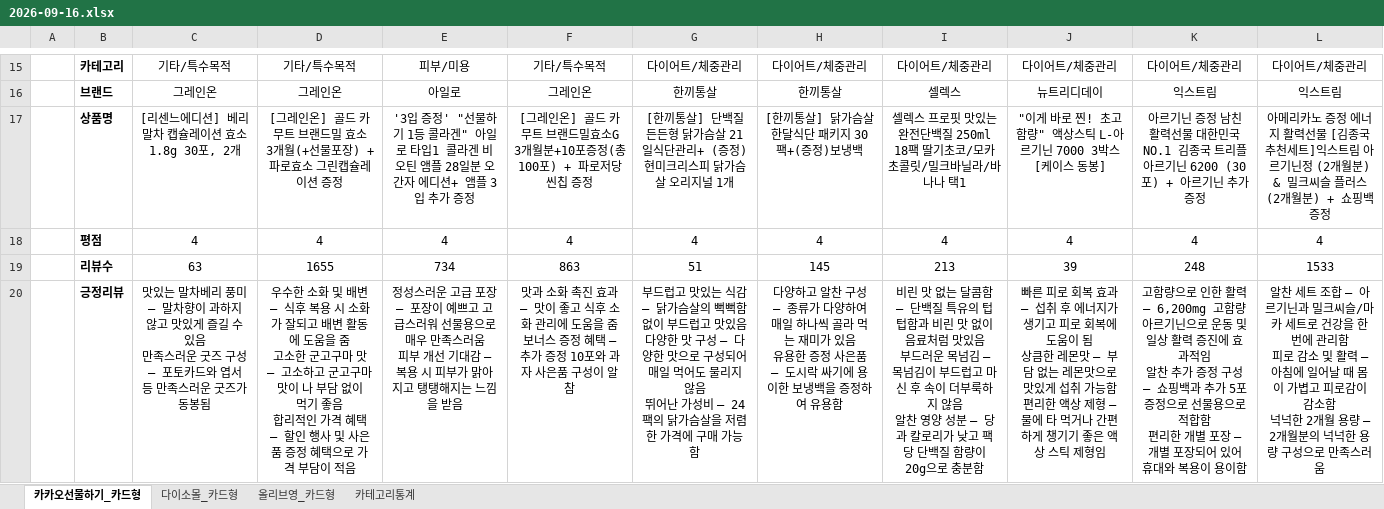
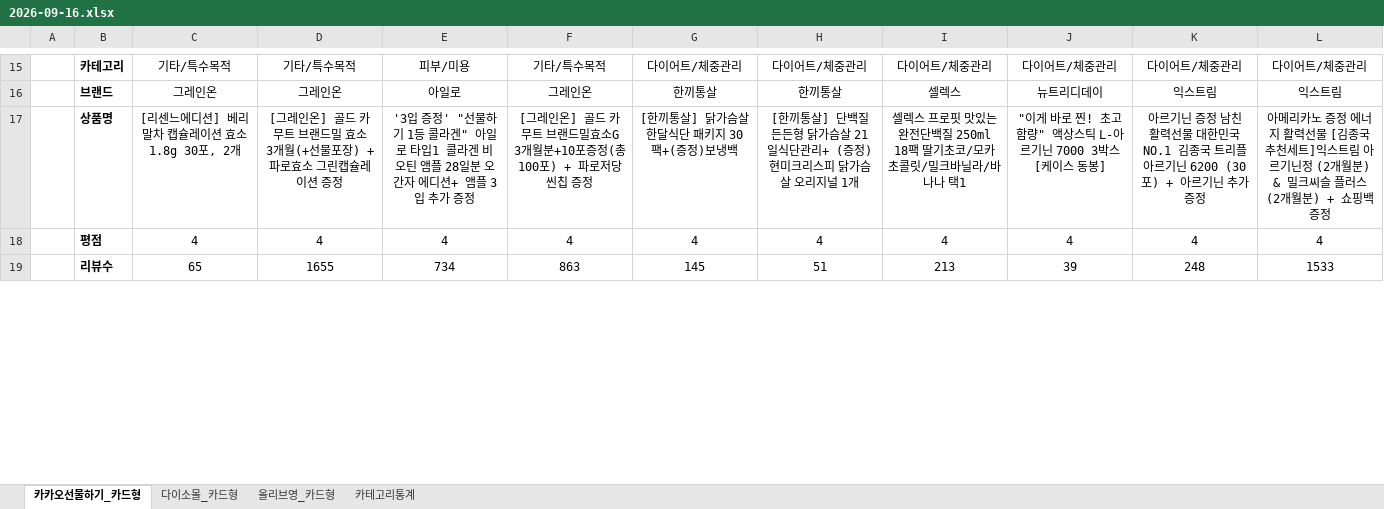
Before and after one commit to primexx98-sudo/online-mall-ranking, an Excel workbook: data/daily/2026-09/2026-09-16.xlsx, sheet 카카오선물하기_카드형, drawn as a sheet; only a part is shown, gaps mark what is left out; values as stored, in another font and other column widths than the file's, no borders; charts and pictures not drawn; removed rows and columns are numbered as before the commit, all else as after; ↵ is a line break in a cell; the diff covers the shown part only; the diff names each change by its address in the sheet, - before the commit and + after, or states it on an @@ line.

```diff
--- a/data/daily/2026-09/2026-09-16.xlsx (sheet 카카오선물하기_카드형)
+++ b/data/daily/2026-09/2026-09-16.xlsx (sheet 카카오선물하기_카드형)
-G17: [한끼통살] 단백질 든든형 닭가슴살 21일식단관리+ (증정)현미크리스피 닭가슴살 오리지널 1개
+G17: [한끼통살] 닭가슴살 한달식단 패키지 30팩+(증정)보냉백
-H17: [한끼통살] 닭가슴살 한달식단 패키지 30팩+(증정)보냉백
+H17: [한끼통살] 단백질 든든형 닭가슴살 21일식단관리+ (증정)현미크리스피 닭가슴살 오리지널 1개
-C19: 63
+C19: 65
-G19: 51
+G19: 145
-H19: 145
+H19: 51
-row 20:  | 긍정리뷰 | 맛있는 말차베리 풍미 — 말차향이 과하지 않고 맛있게 즐길 수 있음 ↵ 만족스러운 굿즈 구성 — 포토카드와 엽서 등 만족스러운 굿즈가 동봉됨 | 우수한 소화 및 배변 — 식후 복용 시 소화가 잘되고 배변 활동에 도움을 줌 ↵ 고소한 군고구마 맛 — 고소하고 군고구마 맛이 나 부담 없이 먹기 좋음 ↵ 합리적인 가격 혜택 — 할인 행사 및 사은품 증정 혜택으로 가격 부담이 적음 | 정성스러운 고급 포장 — 포장이 예쁘고 고급스러워 선물용으로 매우 만족스러움 ↵ 피부 개선 기대감 — 복용 시 피부가 맑아지고 탱탱해지는 느낌을 받음 | 맛과 소화 촉진 효과 — 맛이 좋고 식후 소화 관리에 도움을 줌 ↵ 보너스 증정 혜택 — 추가 증정 10포와 과자 사은품 구성이 알참 | 부드럽고 맛있는 식감 — 닭가슴살의 뻑뻑함 없이 부드럽고 맛있음 ↵ 다양한 맛 구성 — 다양한 맛으로 구성되어 매일 먹어도 물리지 않음 ↵ 뛰어난 가성비 — 24팩의 닭가슴살을 저렴한 가격에 구매 가능함 | 다양하고 알찬 구성 — 종류가 다양하여 매일 하나씩 골라 먹는 재미가 있음 ↵ 유용한 증정 사은품 — 도시락 싸기에 용이한 보냉백을 증정하여 유용함 | 비린 맛 없는 달콤함 — 단백질 특유의 텁텁함과 비린 맛 없이 음료처럼 맛있음 ↵ 부드러운 목넘김 — 목넘김이 부드럽고 마신 후 속이 더부룩하지 않음 ↵ 알찬 영양 성분 — 당과 칼로리가 낮고 팩당 단백질 함량이 20g으로 충분함 | 빠른 피로 회복 효과 — 섭취 후 에너지가 생기고 피로 회복에 도움이 됨 ↵ 상큼한 레몬맛 — 부담 없는 레몬맛으로 맛있게 섭취 가능함 ↵ 편리한 액상 제형 — 물에 타 먹거나 간편하게 챙기기 좋은 액상 스틱 제형임 | 고함량으로 인한 활력 — 6,200mg 고함량 아르기닌으로 운동 및 일상 활력 증진에 효과적임 ↵ 알찬 추가 증정 구성 — 쇼핑백과 추가 5포 증정으로 선물용으로 적합함 ↵ 편리한 개별 포장 — 개별 포장되어 있어 휴대와 복용이 용이함 | 알찬 세트 조합 — 아르기닌과 밀크씨슬/마카 세트로 건강을 한 번에 관리함 ↵ 피로 감소 및 활력 — 아침에 일어날 때 몸이 가볍고 피로감이 감소함 ↵ 넉넉한 2개월 용량 — 2개월분의 넉넉한 용량 구성으로 만족스러움
```
Also changed, not shown: 4 added rows, 3 removed rows and 6 edited cells elsewhere in this sheet, sheet 올리브영_카드형, sheet 다이소몰_카드형, sheet 카테고리통계, charts or pictures.
